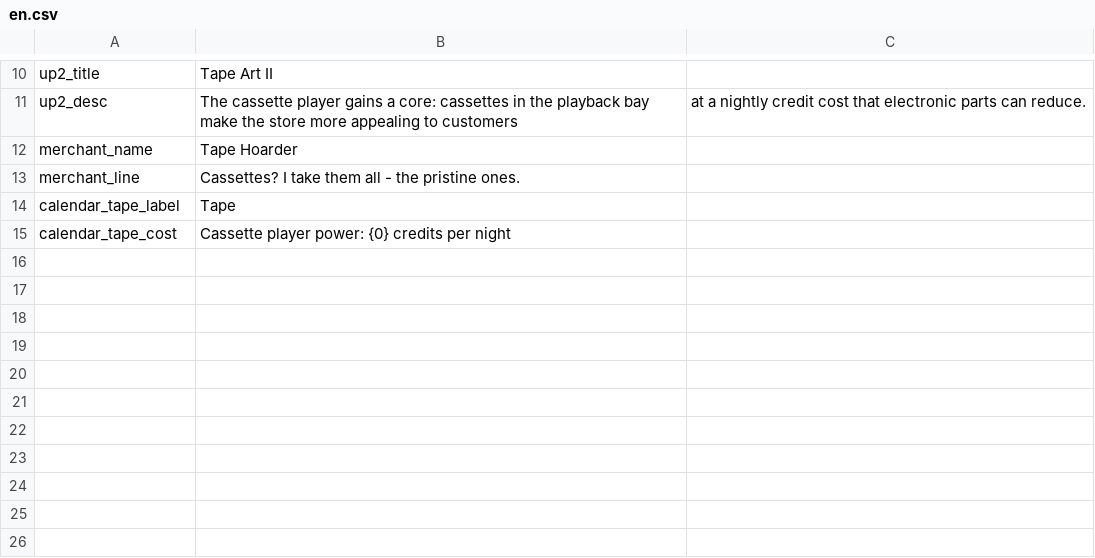
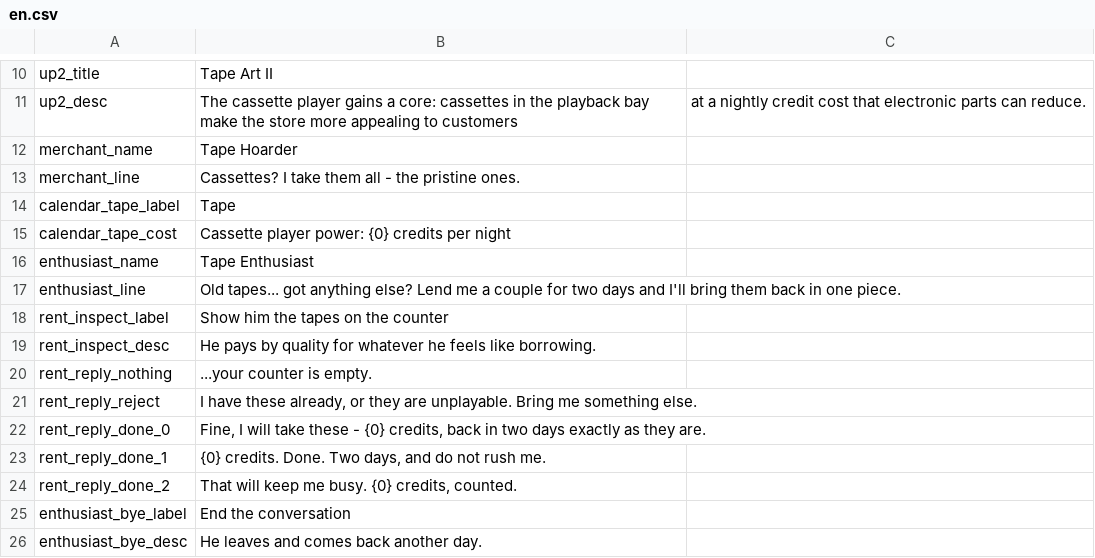
Before and after one commit to AyinINcradle/probably-stolen-tape-art, a CSV file: src/TapeArt/Localization/en.csv, drawn as a sheet; only a part is shown, gaps mark what is left out.

```diff
--- a/src/TapeArt/Localization/en.csv
+++ b/src/TapeArt/Localization/en.csv
@@ -15 +15,12 @@ calendar_tape_label,Tape
 calendar_tape_cost,Cassette player power: {0} credits per night
+enthusiast_name,Tape Enthusiast
+enthusiast_line,"Old tapes... got anything else? Lend me a couple for two days and I'll bring them back in one piece."
+rent_inspect_label,Show him the tapes on the counter
+rent_inspect_desc,He pays by quality for whatever he feels like borrowing.
+rent_reply_nothing,"...your counter is empty."
+rent_reply_reject,"I have these already, or they are unplayable. Bring me something else."
+rent_reply_done_0,"Fine, I will take these - {0} credits, back in two days exactly as they are."
+rent_reply_done_1,"{0} credits. Done. Two days, and do not rush me."
+rent_reply_done_2,"That will keep me busy. {0} credits, counted."
+enthusiast_bye_label,End the conversation
+enthusiast_bye_desc,He leaves and comes back another day.
```
Also changed, not shown: src/TapeArt/Localization/zh-CN.csv, src/TapeArt/Localization/zh-Hans.csv, 15 other files.
